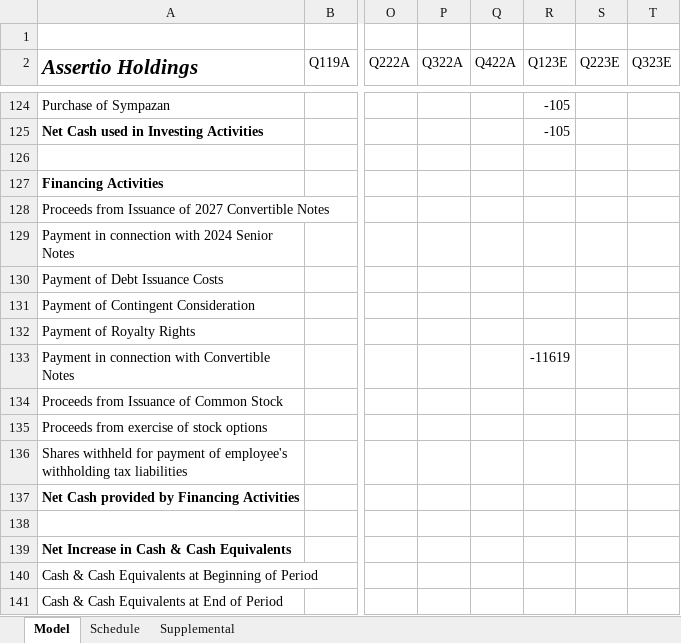
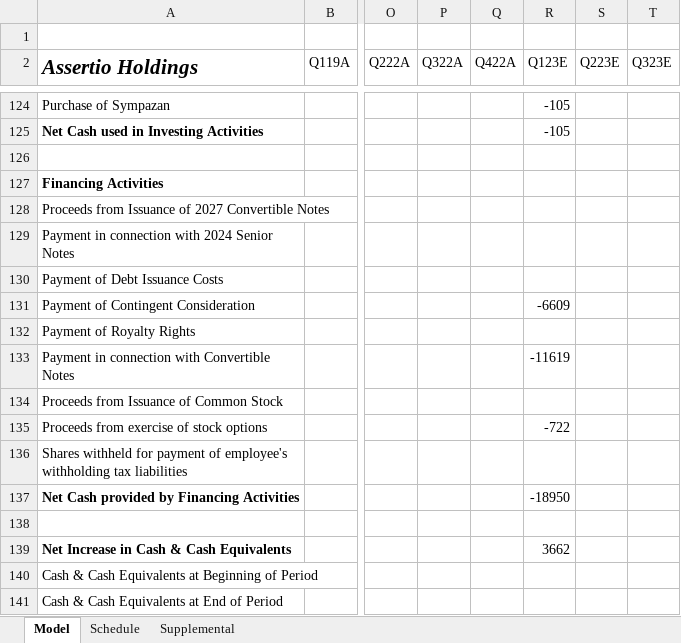
Before and after one commit to evandomingos/ASRT-Assertio-Holdings-, an Excel workbook: ASRT Model.xlsx, sheet Model, drawn as a sheet; only a part is shown, gaps mark what is left out; values as stored, in another font and other column widths than the file's, no borders; the diff names each change by its address in the sheet, - before the commit and + after, or states it on an @@ line.

Commit message:
1Q23A CFS

```diff
--- a/ASRT Model.xlsx (sheet Model)
+++ b/ASRT Model.xlsx (sheet Model)
-R131 (Q123E): (empty)
+R131 (Q123E): -6609
-R135 (Q123E): (empty)
+R135 (Q123E): -722
-R137 (Q123E): (empty)
+R137 (Q123E): -18950
-R139 (Q123E): (empty)
+R139 (Q123E): 3662
```
